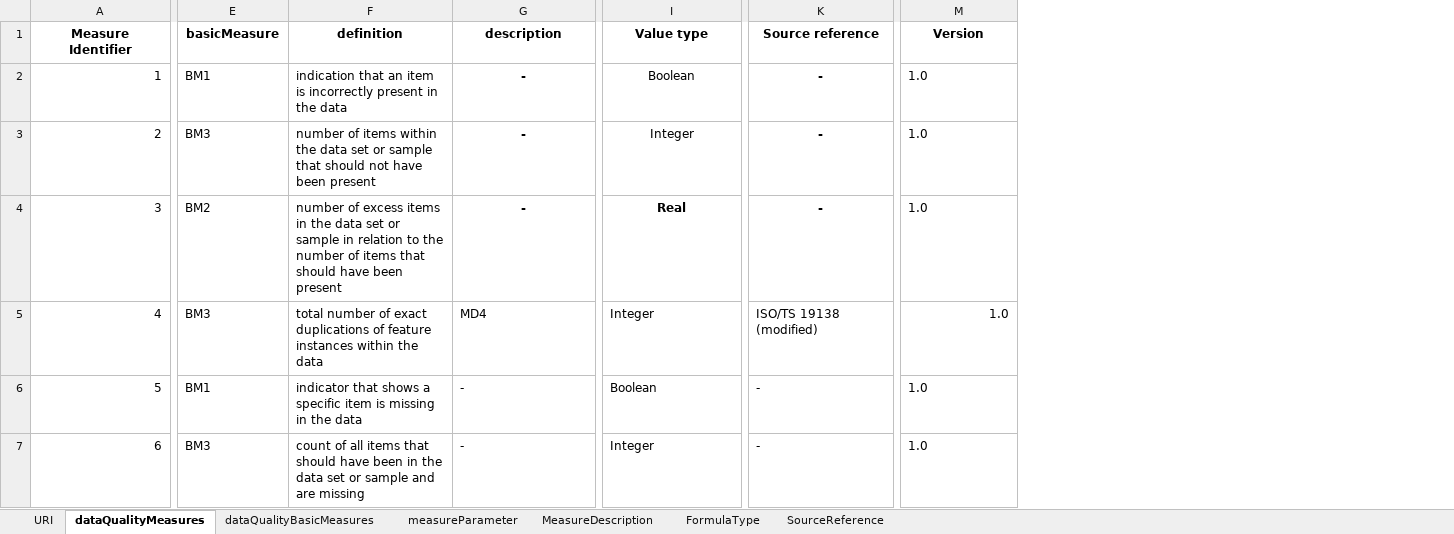
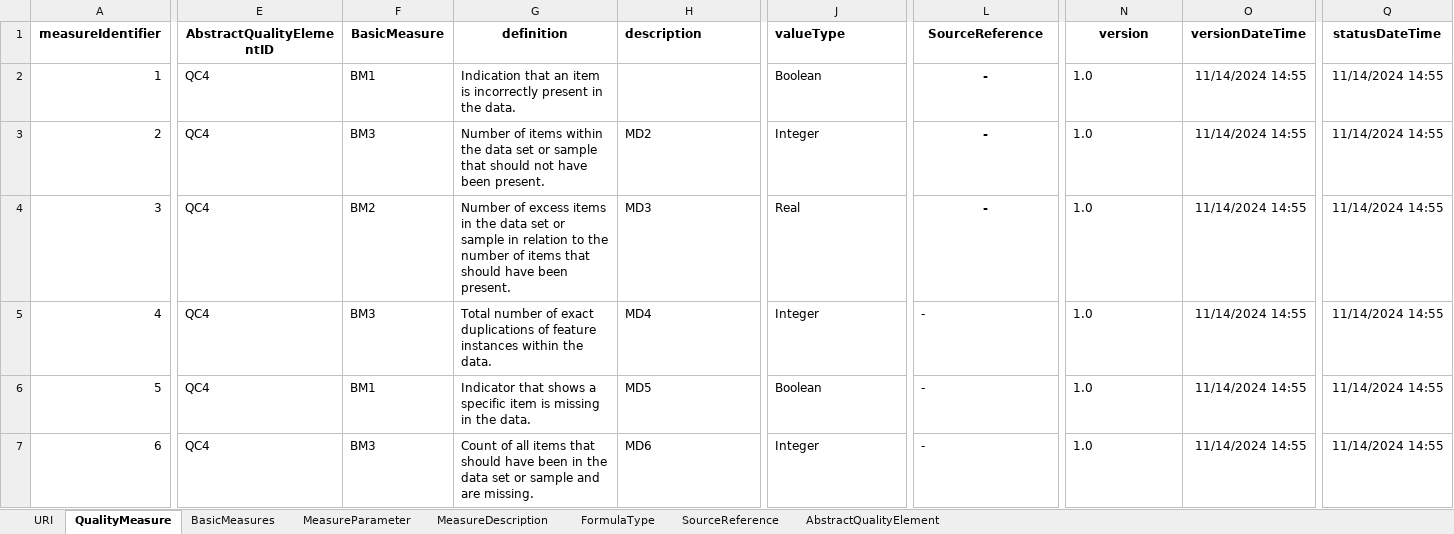
Before and after one commit to i2vana/ISO19157-3, an Excel workbook: ISO19157-3_DQM.xlsx, sheet QualityMeasure, drawn as a sheet; only a part is shown, gaps mark what is left out; values as stored, in another font and other column widths than the file's, no borders; addresses are those after the commit; the diff covers the shown part only; the diff names each change by its address in the sheet, - before the commit and + after, or states it on an @@ line.

```diff
--- a/ISO19157-3_DQM.xlsx (sheet QualityMeasure)
+++ b/ISO19157-3_DQM.xlsx (sheet QualityMeasure)
-sheet tab: dataQualityMeasures
+sheet tab: QualityMeasure
-sheet tab: dataQualityBasicMeasures
+sheet tab: BasicMeasures
-sheet tab: measureParameter
+sheet tab: MeasureParameter
+sheet tab: AbstractQualityElement
+column E (AbstractQualityElementID), rows 2-7: all QC4
+column O (versionDateTime), rows 2-7: all 11/14/2024 14:55
+column Q (statusDateTime), rows 2-7: all 11/14/2024 14:55
-A1: Measure Identifier
+A1: measureIdentifier
-F1: basicMeasure
+F1: BasicMeasure
-H1 alignment: center
+H1 alignment: left
-J1: Value type
+J1: valueType
-J1:J4 alignment: center
+J1:J4 alignment: left
-L1: Source reference
+L1: SourceReference
-N1: Version
+N1: version
-G2 (definition): indication that an item is incorrectly present in the data
+G2 (definition): Indication that an item is incorrectly present in the data.
-H2 (description): -
+H2 (description): (empty)
-G3 (definition): number of items within the data set or sample that should not have been present
+G3 (definition): Number of items within the data set or sample that should not have been present.
-H3 (description): -
+H3 (description): MD2
@@ H3:H4 bold: on → off, alignment: center → left @@
-G4 (definition): number of excess items in the data set or sample in relation to the number of items that should have been present
+G4 (definition): Number of excess items in the data set or sample in relation to the number of items that should have been present.
-H4 (description): -
+H4 (description): MD3
-J4 bold: on
+J4 bold: off
-G5 (definition): total number of exact duplications of feature instances within the data
+G5 (definition): Total number of exact duplications of feature instances within the data.
-L5 (SourceReference): ISO/TS 19138 (modified)
+L5 (SourceReference): -
-N5 alignment: right
+N5 alignment: left
-G6 (definition): indicator that shows a specific item is missing in the data
+G6 (definition): Indicator that shows a specific item is missing in the data.
-H6 (description): -
+H6 (description): MD5
-G7 (definition): count of all items that should have been in the data set or sample and are missing
+G7 (definition): Count of all items that should have been in the data set or sample and are missing.
-H7 (description): -
+H7 (description): MD6
```
Also changed, not shown: 6 added rows and 211 edited cells elsewhere in this sheet, sheet MeasureDescription, sheet FormulaType, sheet BasicMeasures, sheet MeasureParameter, sheet SourceReference.
